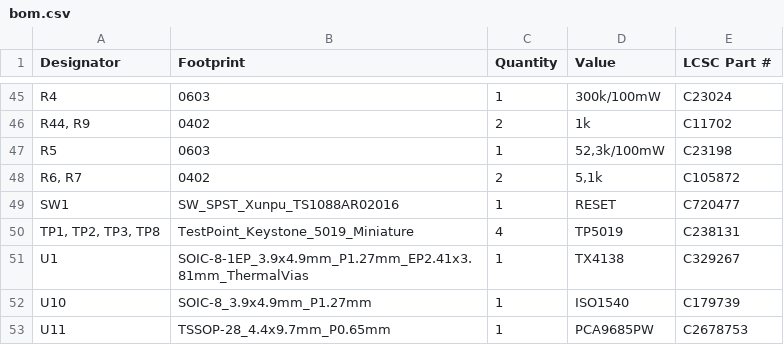
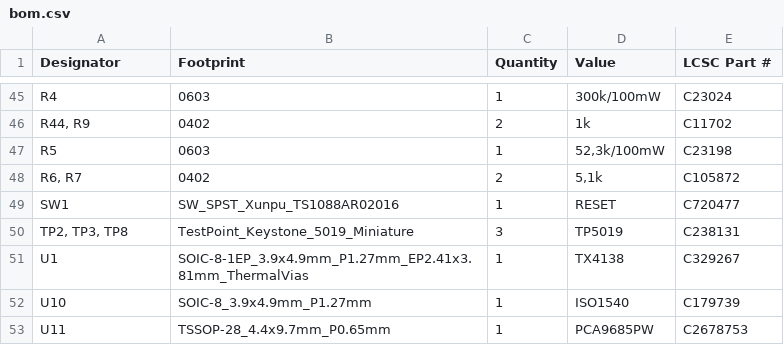
Before and after one commit to thermseekr/eumesmo-010-16ch, a CSV file: V1/production/bom.csv, drawn as a sheet; only a part is shown, gaps mark what is left out.

```diff
--- a/V1/production/bom.csv
+++ b/V1/production/bom.csv
@@ -49,3 +49,3 @@ R5,0603,1,"52,3k/100mW",C23198
 SW1,SW_SPST_Xunpu_TS1088AR02016,1,RESET,C720477
-"TP1, TP2, TP3, TP8",TestPoint_Keystone_5019_Miniature,4,TP5019,C238131
+"TP2, TP3, TP8",TestPoint_Keystone_5019_Miniature,3,TP5019,C238131
 U1,SOIC-8-1EP_3.9x4.9mm_P1.27mm_EP2.41x3.81mm_ThermalVias,1,TX4138,C329267
```
Also changed, not shown: V1/production/designators.csv, V1/production/positions.csv, 7 other files.
